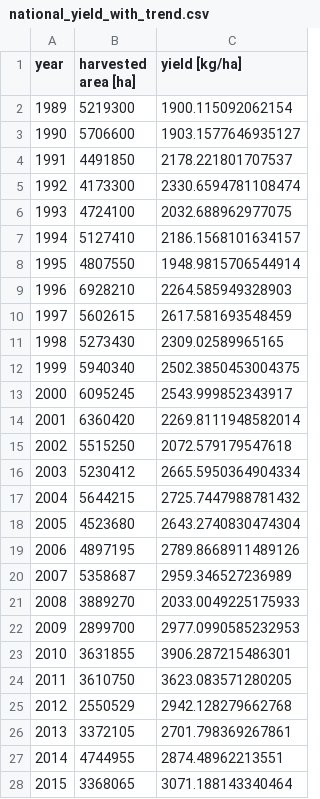
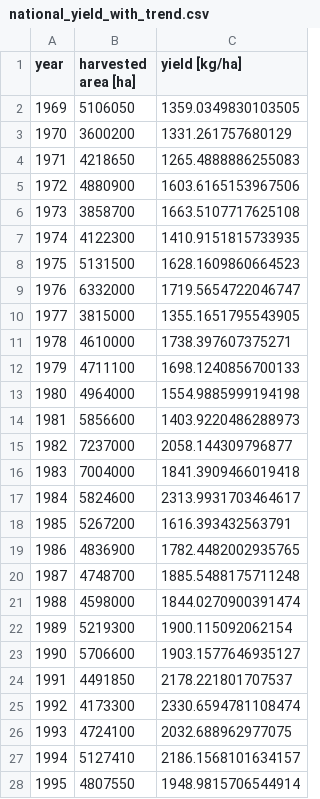
Before and after one commit to mzachow/wheat-yield-forecast-argentina, a CSV file: data/crop/national_yield_with_trend.csv, drawn as a sheet; only a part is shown; the shorter side is filled out with more unchanged rows; the diff names each change by its address in the sheet, - before the commit and + after, or states it on an @@ line.

Commit message:
prepare era data

```diff
--- a/data/crop/national_yield_with_trend.csv
+++ b/data/crop/national_yield_with_trend.csv
+row 2: 1969 | 5106050 | 1359.0349830103505
+row 3: 1970 | 3600200 | 1331.261757680129
+row 4: 1971 | 4218650 | 1265.4888886255083
+row 5: 1972 | 4880900 | 1603.6165153967506
+row 6: 1973 | 3858700 | 1663.5107717625108
+row 7: 1974 | 4122300 | 1410.9151815733935
+row 8: 1975 | 5131500 | 1628.1609860664523
+row 9: 1976 | 6332000 | 1719.5654722046747
+row 10: 1977 | 3815000 | 1355.1651795543905
+row 11: 1978 | 4610000 | 1738.397607375271
+row 12: 1979 | 4711100 | 1698.1240856700133
+row 13: 1980 | 4964000 | 1554.9885999194198
+row 14: 1981 | 5856600 | 1403.9220486288973
+row 15: 1982 | 7237000 | 2058.144309796877
+row 16: 1983 | 7004000 | 1841.3909466019418
+row 17: 1984 | 5824600 | 2313.9931703464617
+row 18: 1985 | 5267200 | 1616.393432563791
+row 19: 1986 | 4836900 | 1782.4482002935765
+row 20: 1987 | 4748700 | 1885.5488175711248
+row 21: 1988 | 4598000 | 1844.0270900391474
```
Also changed, not shown: 6 other files.
